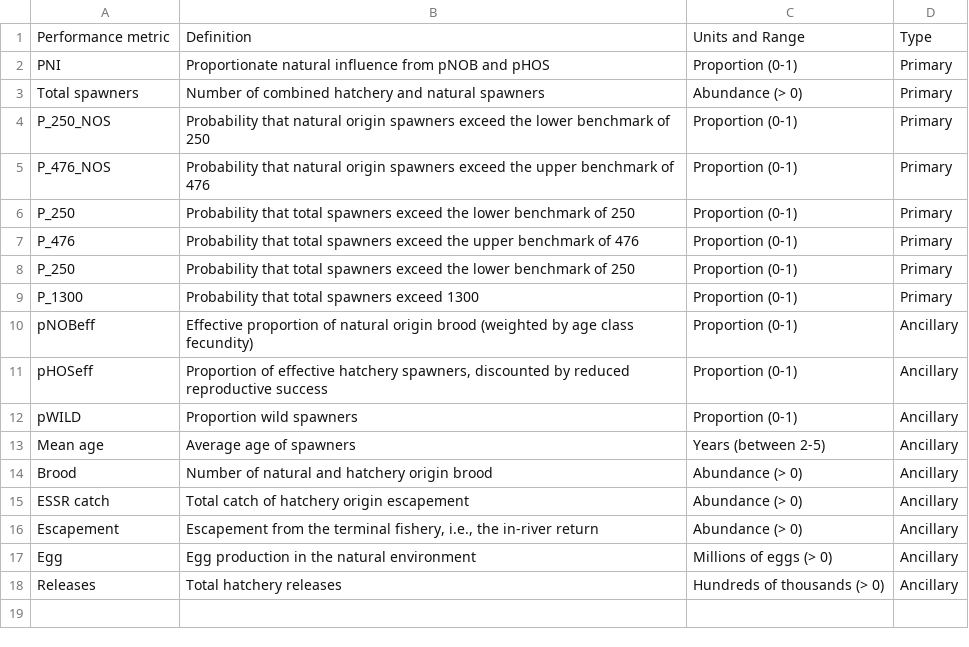
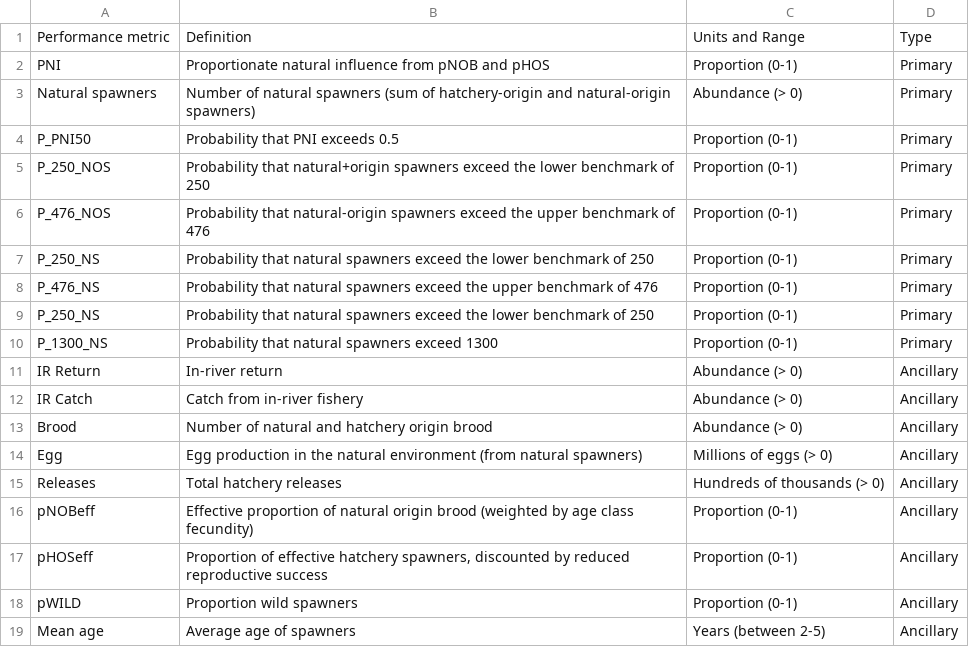
Before and after one commit to Blue-Matter/WCVI_Chinook, a CSV file: tables/pm.csv, drawn as a sheet.

```diff
--- a/tables/pm.csv
+++ b/tables/pm.csv
@@ -2,9 +2,15 @@ Performance metric,Definition,Units and Range,Type
 PNI,Proportionate natural influence from pNOB and pHOS,Proportion (0-1),Primary
-Total spawners,Number of combined hatchery and natural spawners,Abundance (> 0),Primary
-P_250_NOS,Probability that natural origin spawners exceed the lower benchmark of 250,Proportion (0-1),Primary
-P_476_NOS,Probability that natural origin spawners exceed the upper benchmark of 476,Proportion (0-1),Primary
-P_250,Probability that total spawners exceed the lower benchmark of 250,Proportion (0-1),Primary
-P_476,Probability that total spawners exceed the upper benchmark of 476,Proportion (0-1),Primary
-P_250,Probability that total spawners exceed the lower benchmark of 250,Proportion (0-1),Primary
-P_1300,Probability that total spawners exceed 1300,Proportion (0-1),Primary
+Natural spawners,Number of natural spawners (sum of hatchery-origin and natural-origin spawners),Abundance (> 0),Primary
+P_PNI50,Probability that PNI exceeds 0.5,Proportion (0-1),Primary
+P_250_NOS,Probability that natural+origin spawners exceed the lower benchmark of 250,Proportion (0-1),Primary
+P_476_NOS,Probability that natural-origin spawners exceed the upper benchmark of 476,Proportion (0-1),Primary
+P_250_NS,Probability that natural spawners exceed the lower benchmark of 250,Proportion (0-1),Primary
+P_476_NS,Probability that natural spawners exceed the upper benchmark of 476,Proportion (0-1),Primary
+P_250_NS,Probability that natural spawners exceed the lower benchmark of 250,Proportion (0-1),Primary
+P_1300_NS,Probability that natural spawners exceed 1300,Proportion (0-1),Primary
+"IR Return",In-river return,Abundance (> 0),Ancillary
+"IR Catch",Catch from in-river fishery,Abundance (> 0),Ancillary
+Brood,Number of natural and hatchery origin brood,Abundance (> 0),Ancillary
+Egg,Egg production in the natural environment (from natural spawners),Millions of eggs (> 0),Ancillary
+Releases,Total hatchery releases,Hundreds of thousands (> 0),Ancillary
 pNOBeff,Effective proportion of natural origin brood (weighted by age class fecundity),Proportion (0-1),Ancillary
@@ -13,6 +19 @@ pWILD,Proportion wild spawners,Proportion (0-1),Ancillary
 Mean age,Average age of spawners,Years (between 2-5),Ancillary
-Brood,Number of natural and hatchery origin brood,Abundance (> 0),Ancillary
-ESSR catch,Total catch of hatchery origin escapement,Abundance (> 0),Ancillary
-Escapement,"Escapement from the terminal fishery, i.e., the in-river return",Abundance (> 0),Ancillary
-Egg,Egg production in the natural environment,Millions of eggs (> 0),Ancillary
-Releases,Total hatchery releases,Hundreds of thousands (> 0),Ancillary
```
Also changed, not shown: 6 other files.
